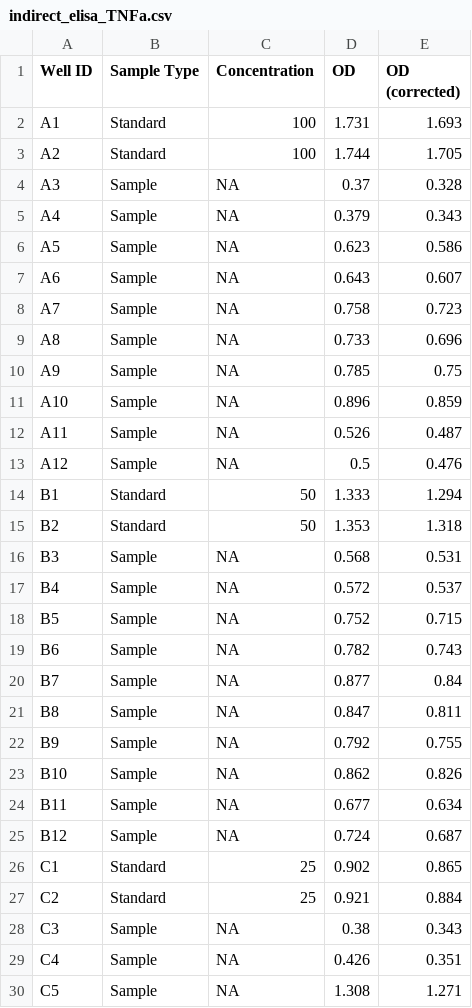
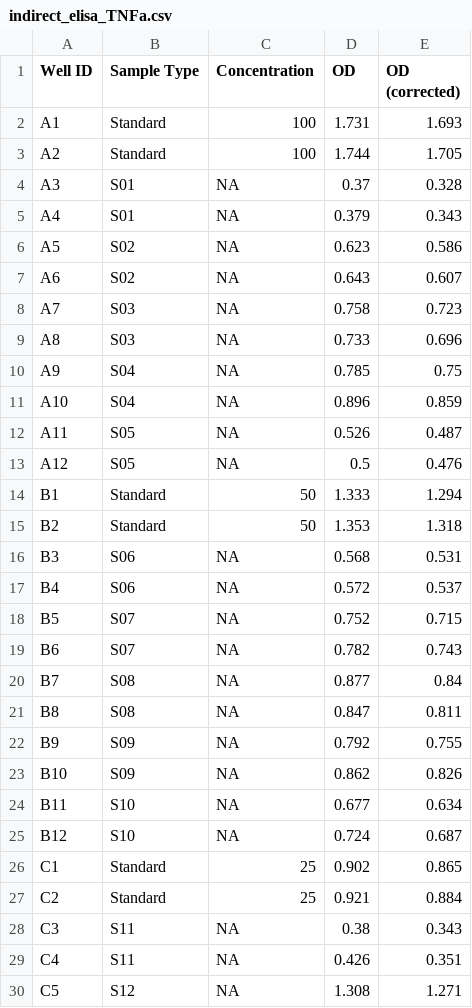
Before and after one commit to mianaz/ELISA_calculator, a CSV file: example_data/indirect_elisa_TNFa.csv, drawn as a sheet; only a part is shown; the diff covers the shown part only.

Commit message:
Sync production tree: unique sample labels in example data, plotting/UI/app and model robustness updates
Brings the repo in line with the code that has been running on the server since July (working-tree edits on top of a2fa75d).

```diff
--- a/example_data/indirect_elisa_TNFa.csv
+++ b/example_data/indirect_elisa_TNFa.csv
@@ -3,28 +3,28 @@
 "A2","Standard",100,1.744,1.705
-"A3","Sample",NA,0.37,0.328
-"A4","Sample",NA,0.379,0.343
-"A5","Sample",NA,0.623,0.586
-"A6","Sample",NA,0.643,0.607
-"A7","Sample",NA,0.758,0.723
-"A8","Sample",NA,0.733,0.696
-"A9","Sample",NA,0.785,0.75
-"A10","Sample",NA,0.896,0.859
-"A11","Sample",NA,0.526,0.487
-"A12","Sample",NA,0.5,0.476
+"A3","S01",NA,0.37,0.328
+"A4","S01",NA,0.379,0.343
+"A5","S02",NA,0.623,0.586
+"A6","S02",NA,0.643,0.607
+"A7","S03",NA,0.758,0.723
+"A8","S03",NA,0.733,0.696
+"A9","S04",NA,0.785,0.75
+"A10","S04",NA,0.896,0.859
+"A11","S05",NA,0.526,0.487
+"A12","S05",NA,0.5,0.476
 "B1","Standard",50,1.333,1.294
 "B2","Standard",50,1.353,1.318
-"B3","Sample",NA,0.568,0.531
-"B4","Sample",NA,0.572,0.537
-"B5","Sample",NA,0.752,0.715
-"B6","Sample",NA,0.782,0.743
-"B7","Sample",NA,0.877,0.84
-"B8","Sample",NA,0.847,0.811
-"B9","Sample",NA,0.792,0.755
-"B10","Sample",NA,0.862,0.826
-"B11","Sample",NA,0.677,0.634
-"B12","Sample",NA,0.724,0.687
+"B3","S06",NA,0.568,0.531
+"B4","S06",NA,0.572,0.537
+"B5","S07",NA,0.752,0.715
+"B6","S07",NA,0.782,0.743
+"B7","S08",NA,0.877,0.84
+"B8","S08",NA,0.847,0.811
+"B9","S09",NA,0.792,0.755
+"B10","S09",NA,0.862,0.826
+"B11","S10",NA,0.677,0.634
+"B12","S10",NA,0.724,0.687
 "C1","Standard",25,0.902,0.865
 "C2","Standard",25,0.921,0.884
-"C3","Sample",NA,0.38,0.343
-"C4","Sample",NA,0.426,0.351
-"C5","Sample",NA,1.308,1.271
+"C3","S11",NA,0.38,0.343
+"C4","S11",NA,0.426,0.351
+"C5","S12",NA,1.308,1.271
```
Also changed, not shown: 17 edited cells elsewhere in this file, example_data/competitive_elisa_melatonin.csv, example_data/sandwich_elisa_IL6.csv, 9 other files.
